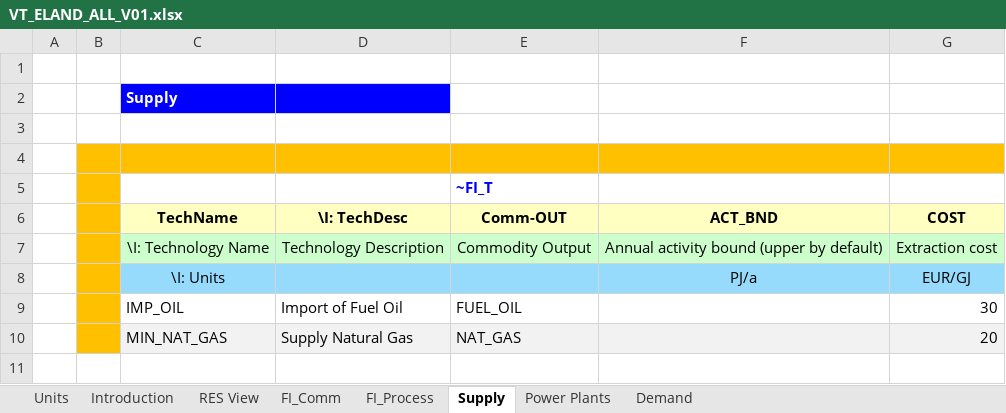
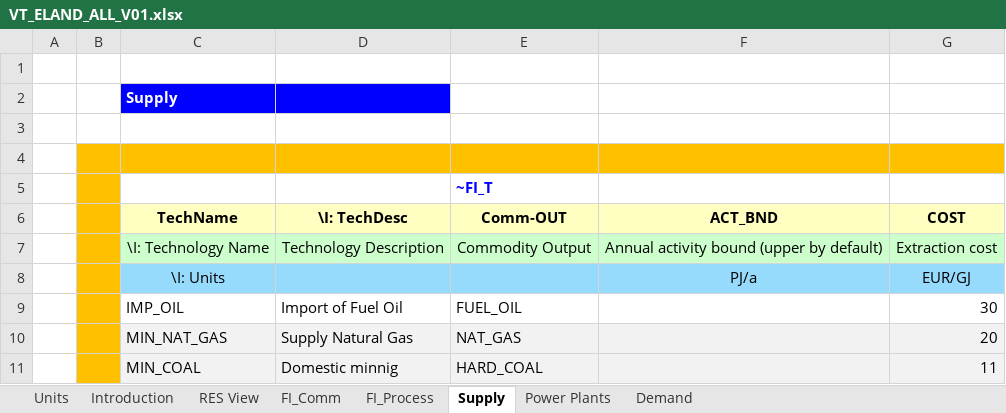
Before and after one commit to MiloszMirowski/Milosz-Mirowski, an Excel workbook: VT_ELAND_ALL_V01.xlsx, sheet Supply, drawn as a sheet; values as stored, in another font and other column widths than the file's, no borders; the diff names each change by its address in the sheet, - before the commit and + after, or states it on an @@ line.

```diff
--- a/VT_ELAND_ALL_V01.xlsx (sheet Supply)
+++ b/VT_ELAND_ALL_V01.xlsx (sheet Supply)
+row 11:  |  | MIN_COAL | Domestic minnig | HARD_COAL |  | 11
```
Also changed, not shown: sheet FI_Process, sheet Power Plants, sheet FI_Comm, sheet Demand, formulas that keep their value, charts or pictures.
